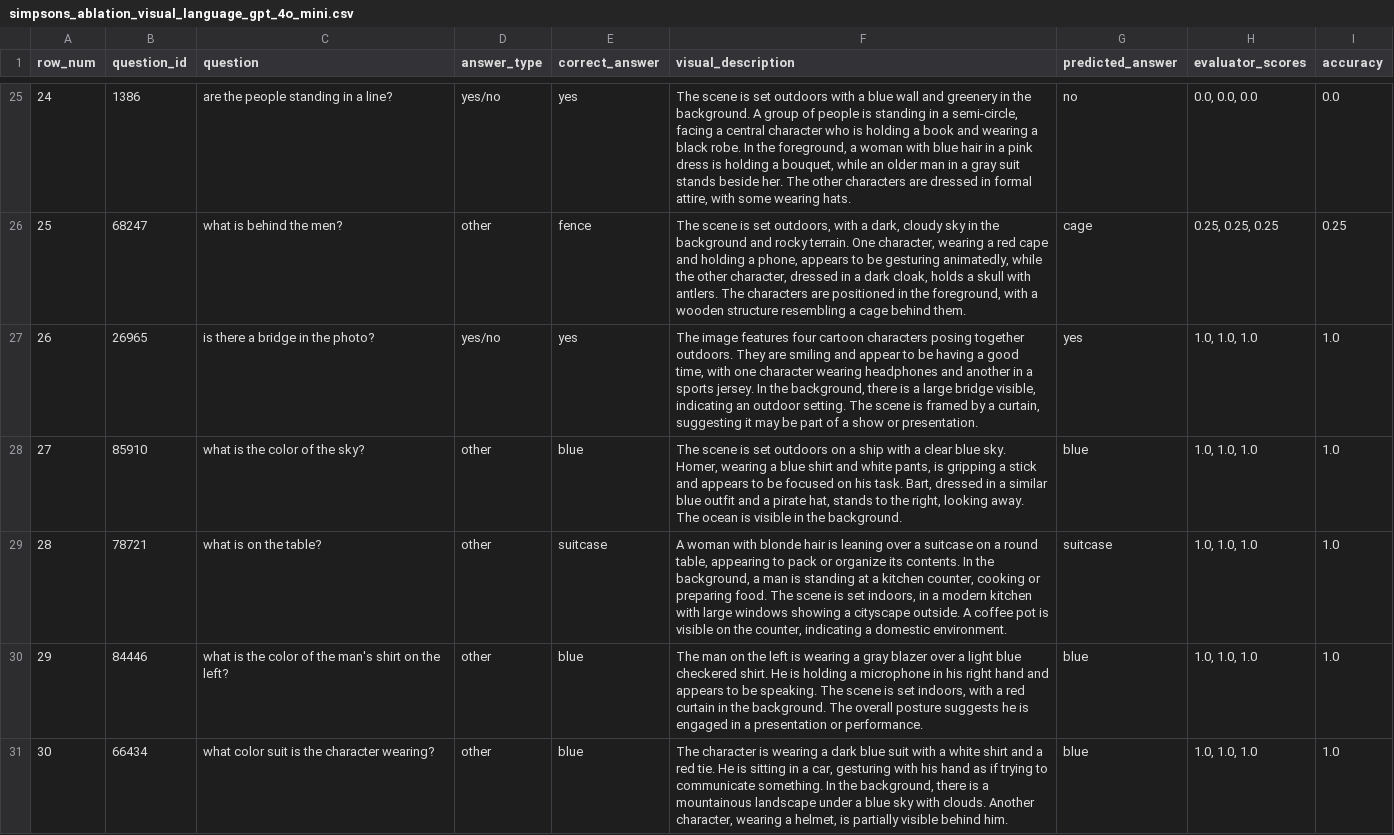
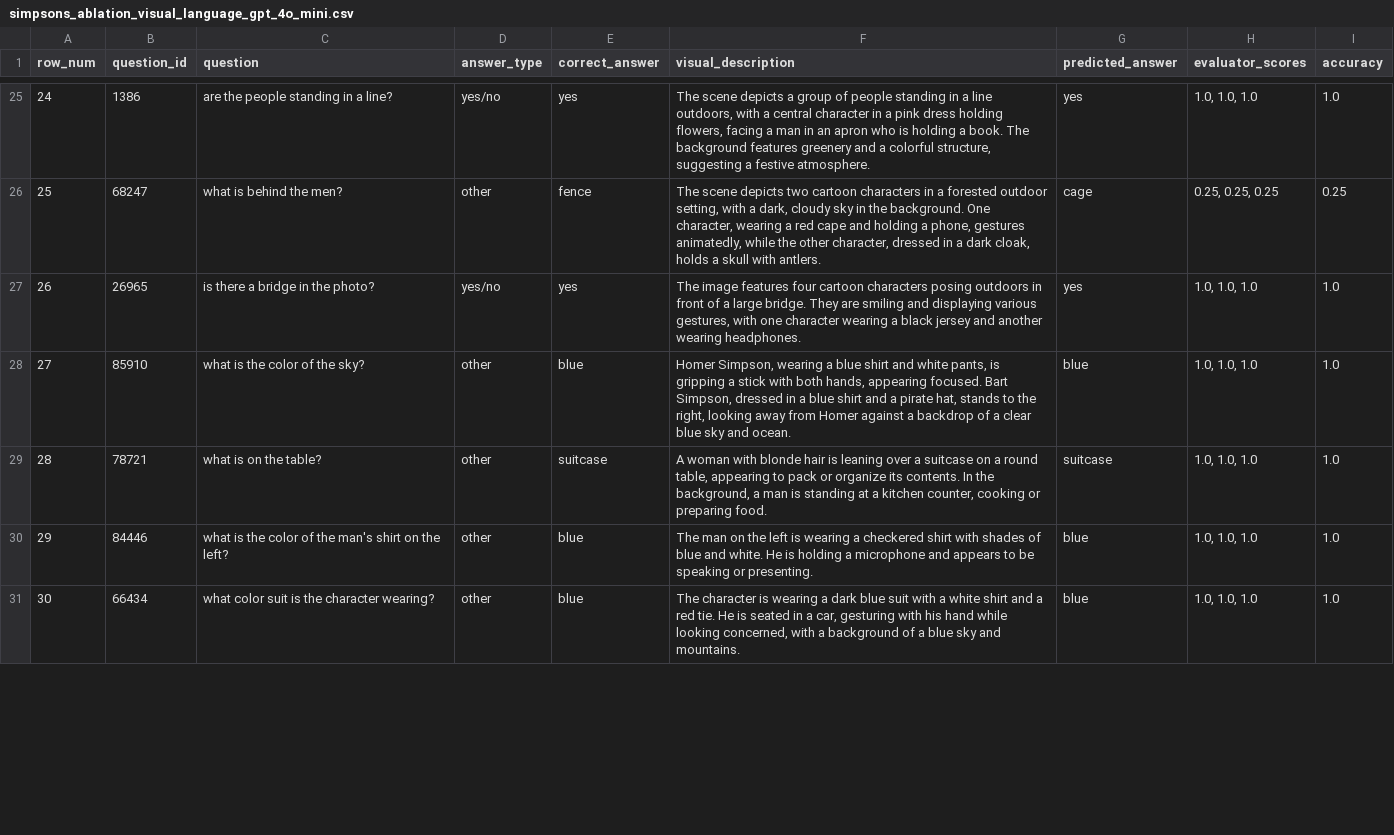
Before and after one commit to tongwu17/Multi_Agent_Cartoon, a CSV file: results/ablation/simpsons_ablation_visual_language_gpt_4o_mini.csv, drawn as a sheet; only a part is shown, gaps mark what is left out; the diff covers the shown part only.

```diff
--- a/results/ablation/simpsons_ablation_visual_language_gpt_4o_mini.csv
+++ b/results/ablation/simpsons_ablation_visual_language_gpt_4o_mini.csv
@@ -25,7 +25,7 @@ row_num,question_id,question,answer_type,correct_answer,visual_description,predi
-24,1386,are the people standing in a line?,yes/no,yes,"The scene is set outdoors with a blue wall and greenery in the background. A group of people is standing in a semi-circle, facing a central character who is holding a book and wearing a black robe. In the foreground, a woman with blue hair in a pink dress is holding a bouquet, while an older man in a gray suit stands beside her. The other characters are dressed in formal attire, with some wearing hats.",no,"0.0, 0.0, 0.0",0.0
-25,68247,what is behind the men?,other,fence,"The scene is set outdoors, with a dark, cloudy sky in the background and rocky terrain. One character, wearing a red cape and holding a phone, appears to be gesturing animatedly, while the other character, dressed in a dark cloak, holds a skull with antlers. The characters are positioned in the foreground, with a wooden structure resembling a cage behind them.",cage,"0.25, 0.25, 0.25",0.25
-26,26965,is there a bridge in the photo?,yes/no,yes,"The image features four cartoon characters posing together outdoors. They are smiling and appear to be having a good time, with one character wearing headphones and another in a sports jersey. In the background, there is a large bridge visible, indicating an outdoor setting. The scene is framed by a curtain, suggesting it may be part of a show or presentation.",yes,"1.0, 1.0, 1.0",1.0
-27,85910,what is the color of the sky?,other,blue,"The scene is set outdoors on a ship with a clear blue sky. Homer, wearing a blue shirt and white pants, is gripping a stick and appears to be focused on his task. Bart, dressed in a similar blue outfit and a pirate hat, stands to the right, looking away. The ocean is visible in the background.",blue,"1.0, 1.0, 1.0",1.0
-28,78721,what is on the table?,other,suitcase,"A woman with blonde hair is leaning over a suitcase on a round table, appearing to pack or organize its contents. In the background, a man is standing at a kitchen counter, cooking or preparing food. The scene is set indoors, in a modern kitchen with large windows showing a cityscape outside. A coffee pot is visible on the counter, indicating a domestic environment.",suitcase,"1.0, 1.0, 1.0",1.0
-29,84446,what is the color of the man's shirt on the left?,other,blue,"The man on the left is wearing a gray blazer over a light blue checkered shirt. He is holding a microphone in his right hand and appears to be speaking. The scene is set indoors, with a red curtain in the background. The overall posture suggests he is engaged in a presentation or performance.",blue,"1.0, 1.0, 1.0",1.0
-30,66434,what color suit is the character wearing?,other,blue,"The character is wearing a dark blue suit with a white shirt and a red tie. He is sitting in a car, gesturing with his hand as if trying to communicate something. In the background, there is a mountainous landscape under a blue sky with clouds. Another character, wearing a helmet, is partially visible behind him.",blue,"1.0, 1.0, 1.0",1.0
+24,1386,are the people standing in a line?,yes/no,yes,"The scene depicts a group of people standing in a line outdoors, with a central character in a pink dress holding flowers, facing a man in an apron who is holding a book. The background features greenery and a colorful structure, suggesting a festive atmosphere.",yes,"1.0, 1.0, 1.0",1.0
+25,68247,what is behind the men?,other,fence,"The scene depicts two cartoon characters in a forested outdoor setting, with a dark, cloudy sky in the background. One character, wearing a red cape and holding a phone, gestures animatedly, while the other character, dressed in a dark cloak, holds a skull with antlers.",cage,"0.25, 0.25, 0.25",0.25
+26,26965,is there a bridge in the photo?,yes/no,yes,"The image features four cartoon characters posing outdoors in front of a large bridge. They are smiling and displaying various gestures, with one character wearing a black jersey and another wearing headphones.",yes,"1.0, 1.0, 1.0",1.0
+27,85910,what is the color of the sky?,other,blue,"Homer Simpson, wearing a blue shirt and white pants, is gripping a stick with both hands, appearing focused. Bart Simpson, dressed in a blue shirt and a pirate hat, stands to the right, looking away from Homer against a backdrop of a clear blue sky and ocean.",blue,"1.0, 1.0, 1.0",1.0
+28,78721,what is on the table?,other,suitcase,"A woman with blonde hair is leaning over a suitcase on a round table, appearing to pack or organize its contents. In the background, a man is standing at a kitchen counter, cooking or preparing food.",suitcase,"1.0, 1.0, 1.0",1.0
+29,84446,what is the color of the man's shirt on the left?,other,blue,The man on the left is wearing a checkered shirt with shades of blue and white. He is holding a microphone and appears to be speaking or presenting.,blue,"1.0, 1.0, 1.0",1.0
+30,66434,what color suit is the character wearing?,other,blue,"The character is wearing a dark blue suit with a white shirt and a red tie. He is seated in a car, gesturing with his hand while looking concerned, with a background of a blue sky and mountains.",blue,"1.0, 1.0, 1.0",1.0
```
Also changed, not shown: 42 edited cells elsewhere in this file, results/ablation/simpsons_ablation_language_critic_gpt_4o_mini.csv, results/ablation/simpsons_ablation_language_gpt_4o_mini.csv, 4 other files.
